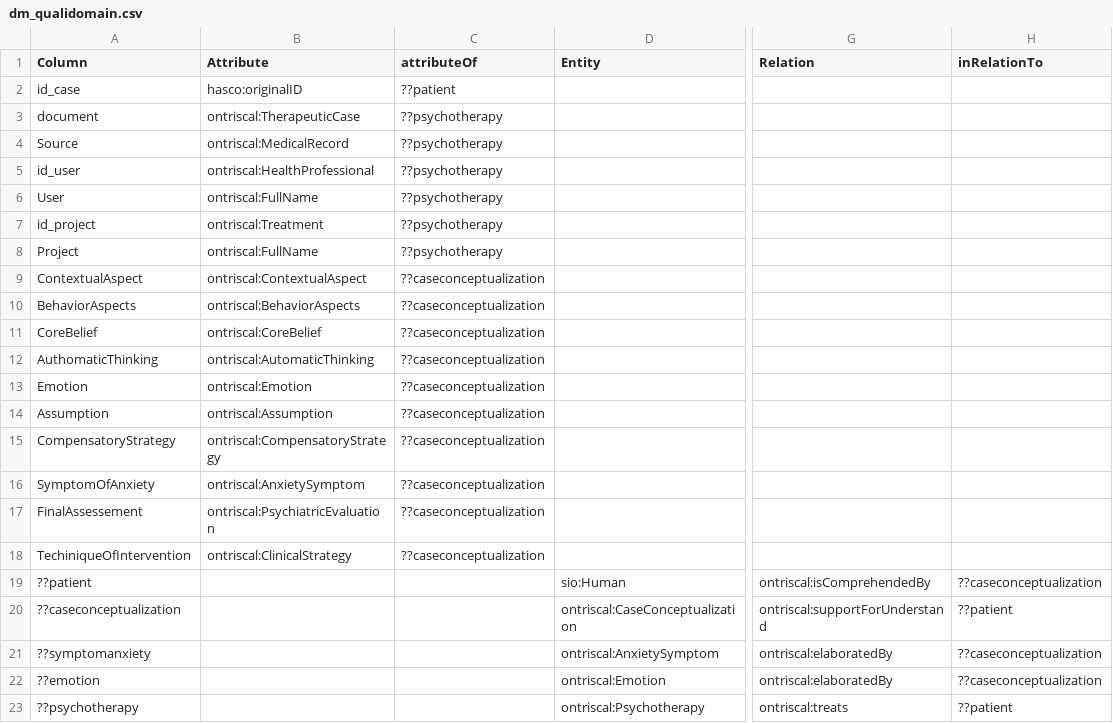
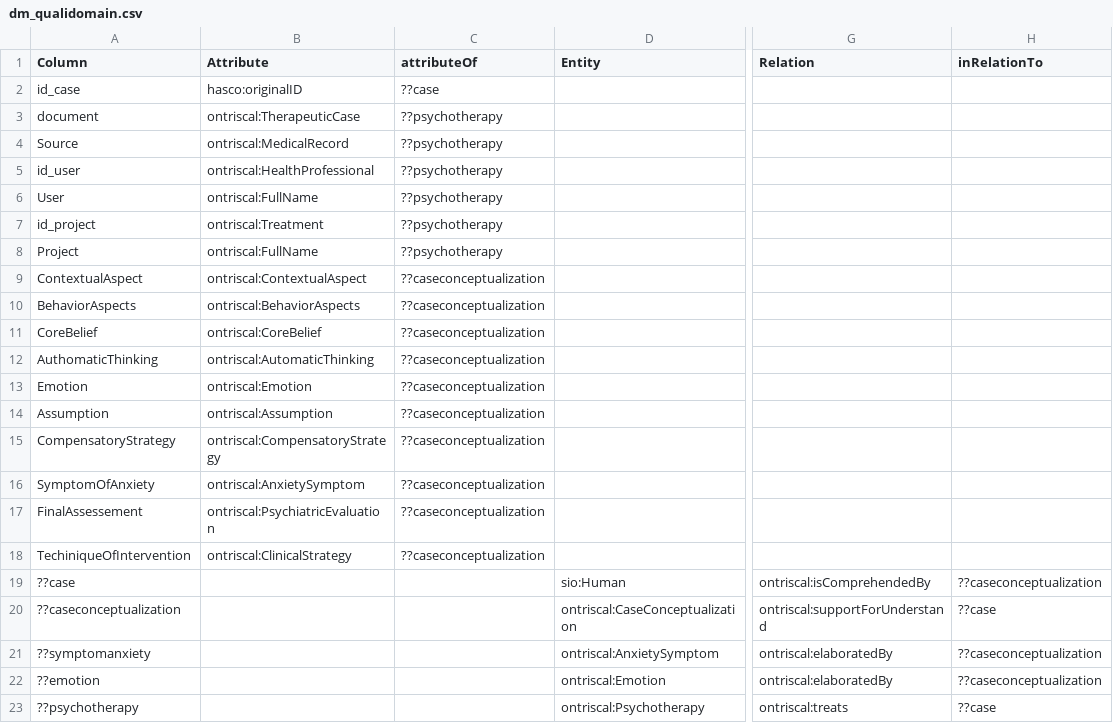
Before and after one commit to evaldo/homogenise, a CSV file: sddqualidomain/input/DM/dm_qualidomain.csv, drawn as a sheet; only a part is shown, gaps mark what is left out; the diff names each change by its address in the sheet, - before the commit and + after, or states it on an @@ line.

```diff
--- a/sddqualidomain/input/DM/dm_qualidomain.csv
+++ b/sddqualidomain/input/DM/dm_qualidomain.csv
-C2 (attributeOf): ??patient
+C2 (attributeOf): ??case
-A19 (Column): ??patient
+A19 (Column): ??case
-H20 (inRelationTo): ??patient
+H20 (inRelationTo): ??case
-H23 (inRelationTo): ??patient
+H23 (inRelationTo): ??case
```
Also changed, not shown: sddquali/input/DM/dm_quali.csv, sddquantidomain/input/DM/dm_quantidomain.csv, 9 other files.
